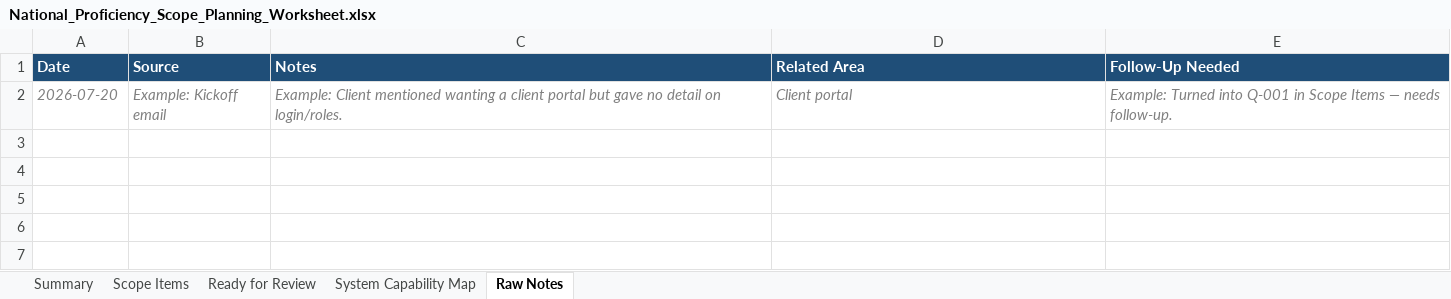
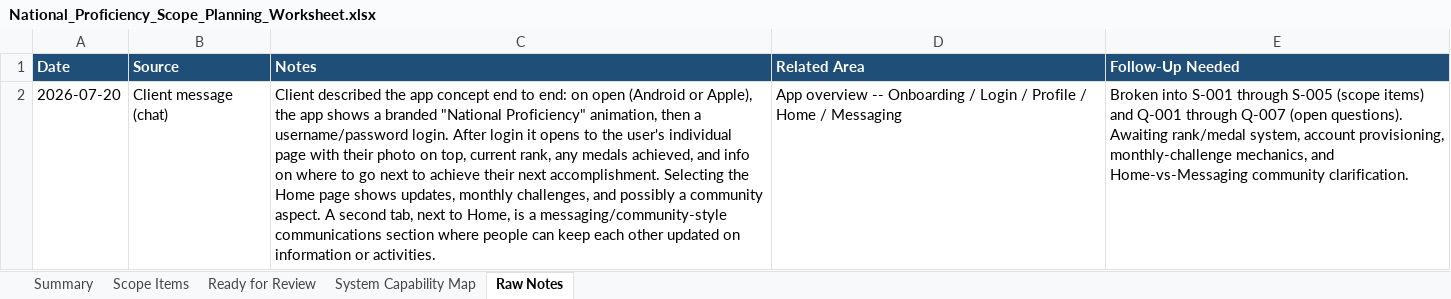
Before and after one commit to RazielCohen/website, an Excel workbook: national-proficiency-scope-planning/National_Proficiency_Scope_Planning_Worksheet.xlsx, sheet Raw Notes, drawn as a sheet; values as stored, in another font and other column widths than the file's, no borders; the diff names each change by its address in the sheet, - before the commit and + after, or states it on an @@ line.

```diff
--- a/national-proficiency-scope-planning/National_Proficiency_Scope_Planning_Worksheet.xlsx (sheet Raw Notes)
+++ b/national-proficiency-scope-planning/National_Proficiency_Scope_Planning_Worksheet.xlsx (sheet Raw Notes)
@@ A2:E2 italic: on → off, text colour: #808080 → black @@
-B2 (Source): Example: Kickoff email
+B2 (Source): Client message (chat)
-C2 (Notes): Example: Client mentioned wanting a client portal but gave no detail on login/roles.
+C2 (Notes): Client described the app concept end to end: on open (Android or Apple), the app shows a branded "National Proficiency" animation, then a username/password login. After login it opens to the user's individual page with their photo on top, current rank, any medals achieved, and info on where to go next to achieve their next accomplishment. Selecting the Home page shows updates, monthly challenges, and possibly a community aspect. A second tab, next to Home, is a messaging/community-style communications section where people can keep each other updated on information or activities.
-D2 (Related Area): Client portal
+D2 (Related Area): App overview -- Onboarding / Login / Profile / Home / Messaging
-E2 (Follow-Up Needed): Example: Turned into Q-001 in Scope Items — needs follow-up.
+E2 (Follow-Up Needed): Broken into S-001 through S-005 (scope items) and Q-001 through Q-007 (open questions). Awaiting rank/medal system, account provisioning, monthly-challenge mechanics, and Home-vs-Messaging community clarification.
```
Also changed, not shown: sheet Scope Items, sheet System Capability Map, sheet Summary, 7 other files.
